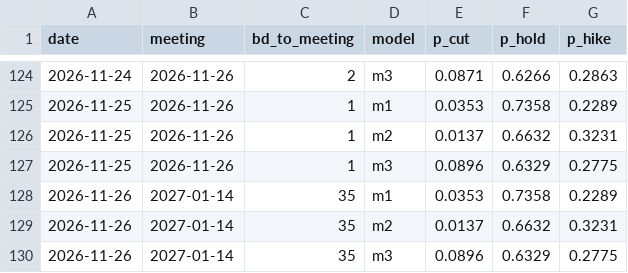
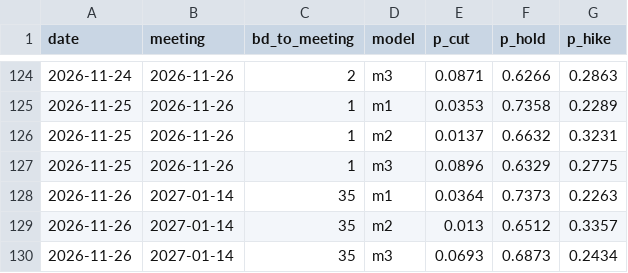
Before and after one commit to raspos/bokwatch, a CSV file: data/decision_log.csv, drawn as a sheet; only a part is shown, gaps mark what is left out.

```diff
--- a/data/decision_log.csv
+++ b/data/decision_log.csv
@@ -127,4 +127,4 @@ date,meeting,bd_to_meeting,model,p_cut,p_hold,p_hike
 2026-11-25,2026-11-26,1,m3,0.0896,0.6329,0.2775
-2026-11-26,2027-01-14,35,m1,0.0353,0.7358,0.2289
-2026-11-26,2027-01-14,35,m2,0.0137,0.6632,0.3231
-2026-11-26,2027-01-14,35,m3,0.0896,0.6329,0.2775
+2026-11-26,2027-01-14,35,m1,0.0364,0.7373,0.2263
+2026-11-26,2027-01-14,35,m2,0.013,0.6512,0.3357
+2026-11-26,2027-01-14,35,m3,0.0693,0.6873,0.2434
```
Also changed, not shown: data/ai_usage.csv, data/awm_log.csv, 39 other files.
